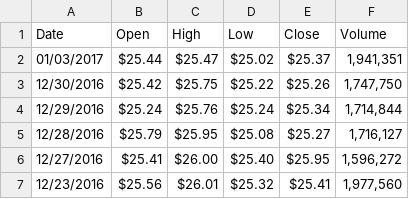
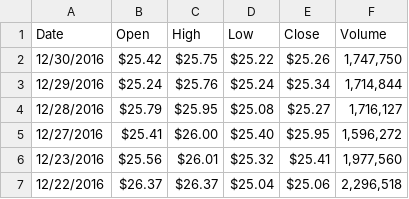
Before and after one commit to tc021/Data-bases-and-data-sources, a CSV file: Proj/Data/GME_stocks_16-17.csv, drawn as a sheet; only a part is shown; the shorter side is filled out with more unchanged rows.

```diff
--- a/Proj/Data/GME_stocks_16-17.csv
+++ b/Proj/Data/GME_stocks_16-17.csv
@@ -1,3 +1,2 @@
 Date,Open,High,Low,Close,Volume
-01/03/2017,"$25.44","$25.47","$25.02","$25.37","1,941,351"
 12/30/2016,"$25.42","$25.75","$25.22","$25.26","1,747,750"
```
Also changed, not shown: Proj/Data/GME_stocks_17-18.csv, Proj/Data/GME_stocks_18-19.csv, 9 other files.
